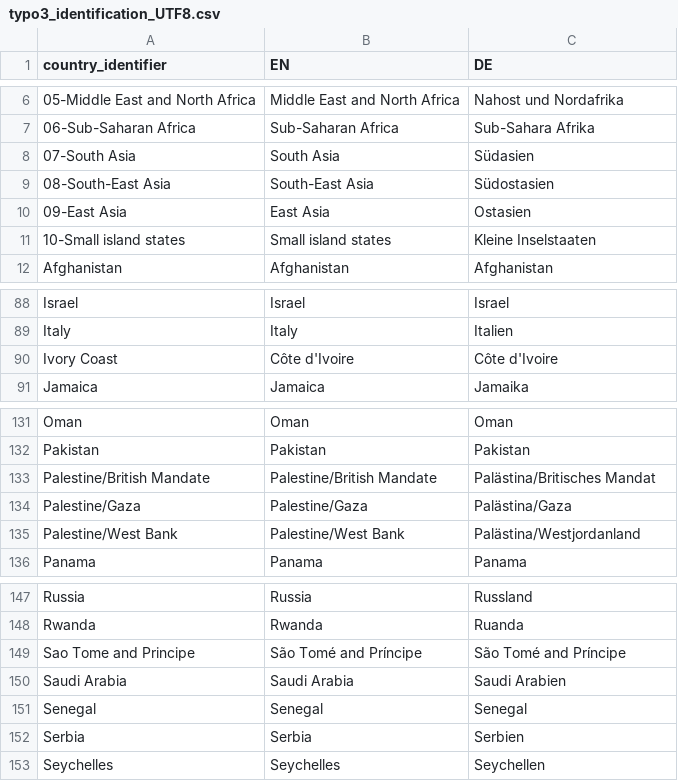
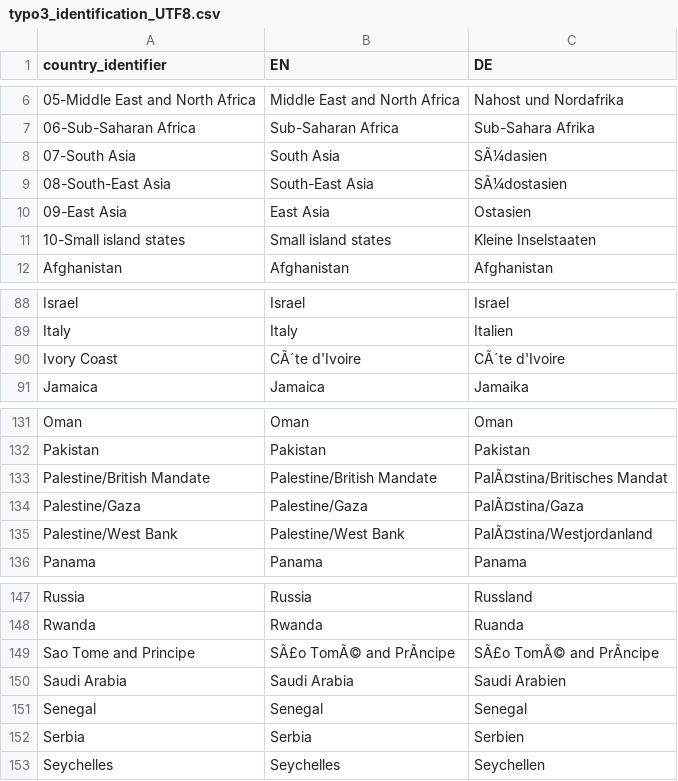
Before and after one commit to OSchlenkrich/DMX, a CSV file: upload/typo3_identification_UTF8.csv, drawn as a sheet; only a part is shown, gaps mark what is left out; the diff names each change by its address in the sheet, - before the commit and + after, or states it on an @@ line.

```diff
--- a/upload/typo3_identification_UTF8.csv
+++ b/upload/typo3_identification_UTF8.csv
-C8 (DE): Südasien
+C8 (DE): SÃ¼dasien
-C9 (DE): Südostasien
+C9 (DE): SÃ¼dostasien
-B90 (EN): Côte d'Ivoire
+B90 (EN): CÃ´te d'Ivoire
-C90 (DE): Côte d'Ivoire
+C90 (DE): CÃ´te d'Ivoire
-C133 (DE): Palästina/Britisches Mandat
+C133 (DE): PalÃ¤stina/Britisches Mandat
-C134 (DE): Palästina/Gaza
+C134 (DE): PalÃ¤stina/Gaza
-C135 (DE): Palästina/Westjordanland
+C135 (DE): PalÃ¤stina/Westjordanland
-B149 (EN): São Tomé and Príncipe
+B149 (EN): SÃ£o TomÃ© and PrÃncipe
-C149 (DE): São Tomé and Príncipe
+C149 (DE): SÃ£o TomÃ© and PrÃncipe
```
Also changed, not shown: WebsiteMaterial/Ranking_DE.csv, upload/typo3_identification_classification.csv, 35 other files.
